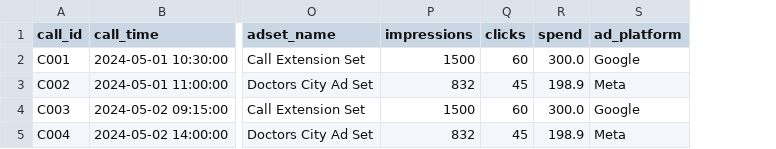
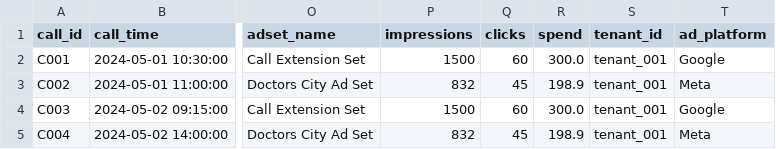
Before and after one commit to veerendra-R/ad-roi-tracker, a CSV file: sample_data/lead_attribution.csv, drawn as a sheet; only a part is shown, gaps mark what is left out; the diff names each change by its address in the sheet, - before the commit and + after, or states it on an @@ line.

Commit message:
feat: integrate MongoDB for data storage and retrieval; add tenant_id to datasets

```diff
--- a/sample_data/lead_attribution.csv
+++ b/sample_data/lead_attribution.csv
+column S (tenant_id), rows 2-5: all tenant_001
```
Also changed, not shown: sample_data/google_ads.csv, sample_data/meta_ads.csv, 6 other files.
